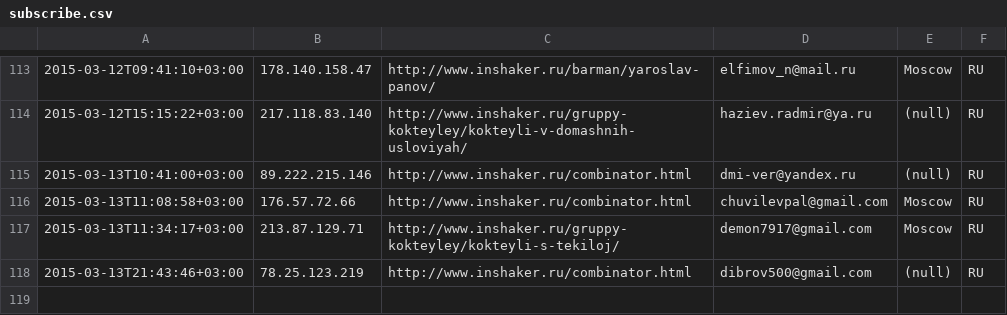
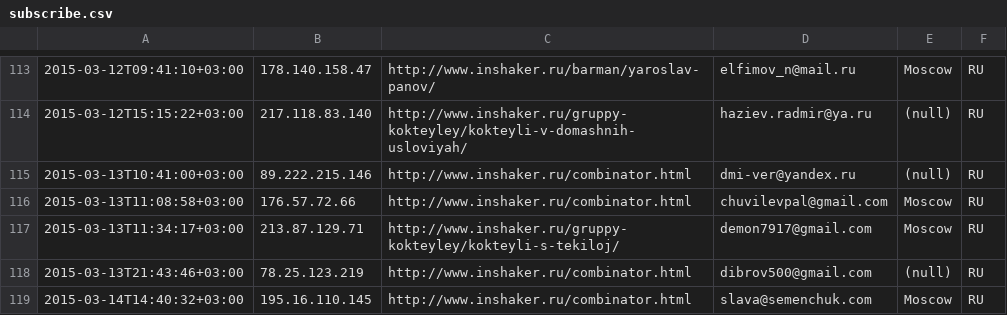
Before and after one commit to peter-leonov/inshaker, a CSV file: htdocs/_/events/subscribe.csv, drawn as a sheet; only a part is shown, gaps mark what is left out; the diff names each change by its address in the sheet, - before the commit and + after, or states it on an @@ line.

Commit message:
auto-backup

```diff
--- a/htdocs/_/events/subscribe.csv
+++ b/htdocs/_/events/subscribe.csv
+row 119: 2015-03-14T14:40:32+03:00 | 195.16.110.145 | http://www.inshaker.ru/combinator.html | slava@semenchuk.com | Moscow | RU
```
